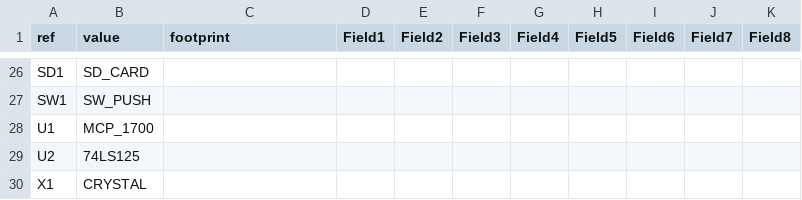
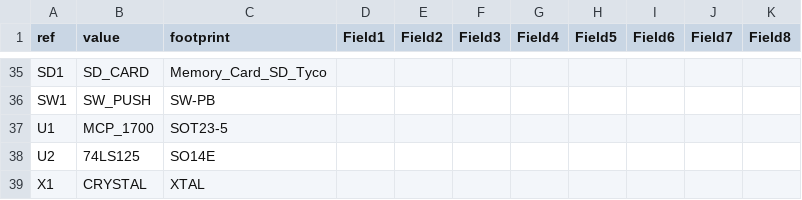
Before and after one commit to reuse38/clockthree, a CSV file: KiCad/i2sd/i2sd.csv, drawn as a sheet; only a part is shown, gaps mark what is left out; addresses are those after the commit; the diff covers the shown part only; the diff names each change by its address in the sheet, - before the commit and + after, or states it on an @@ line.

```diff
--- a/KiCad/i2sd/i2sd.csv
+++ b/KiCad/i2sd/i2sd.csv
-C35 (footprint): (empty)
+C35 (footprint): Memory_Card_SD_Tyco
-C36 (footprint): (empty)
+C36 (footprint): SW-PB
-C37 (footprint): (empty)
+C37 (footprint): SOT23-5
-C38 (footprint): (empty)
+C38 (footprint): SO14E
-C39 (footprint): (empty)
+C39 (footprint): XTAL
```
Also changed, not shown: 9 added rows and 26 edited cells elsewhere in this file, 25 other files.
